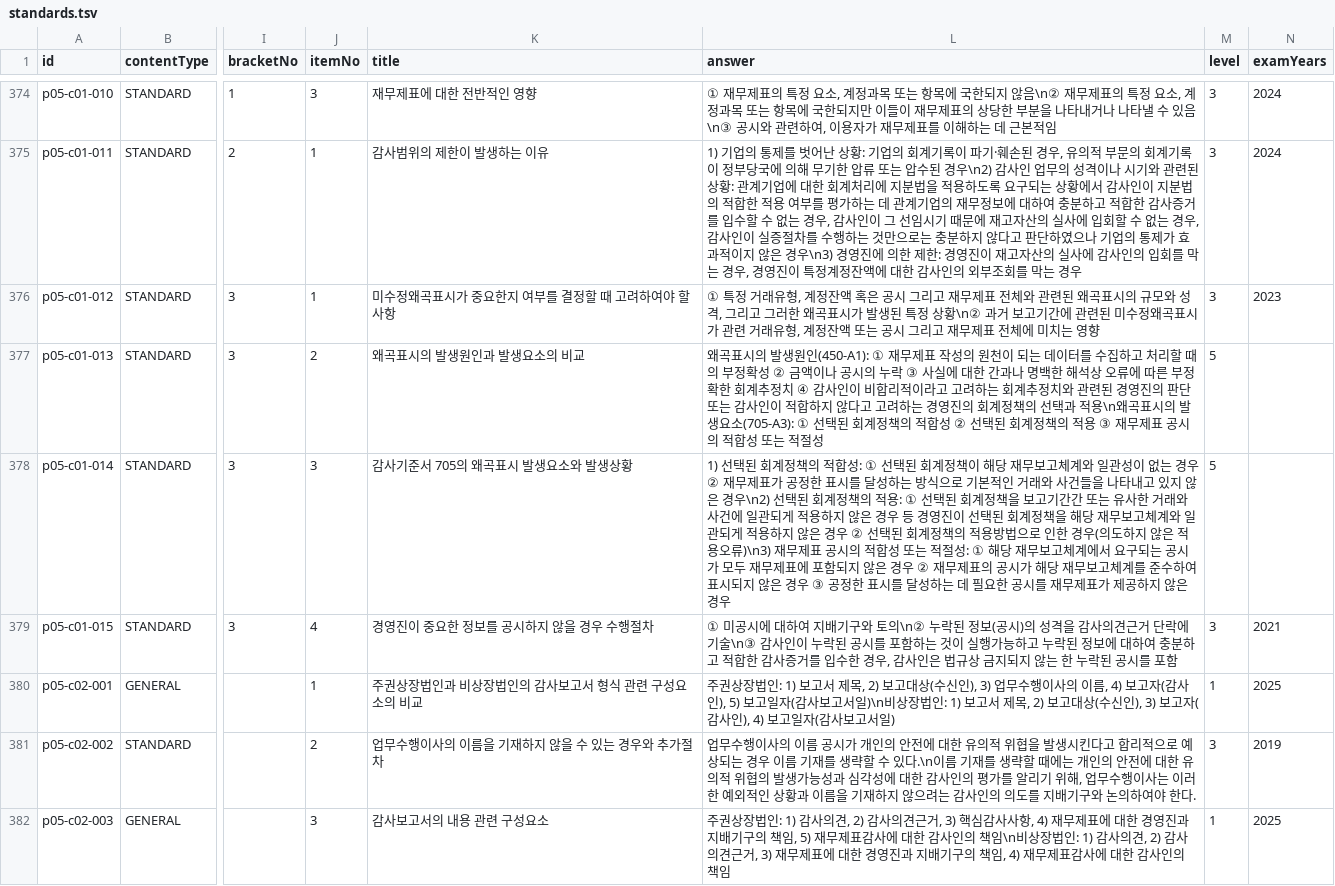
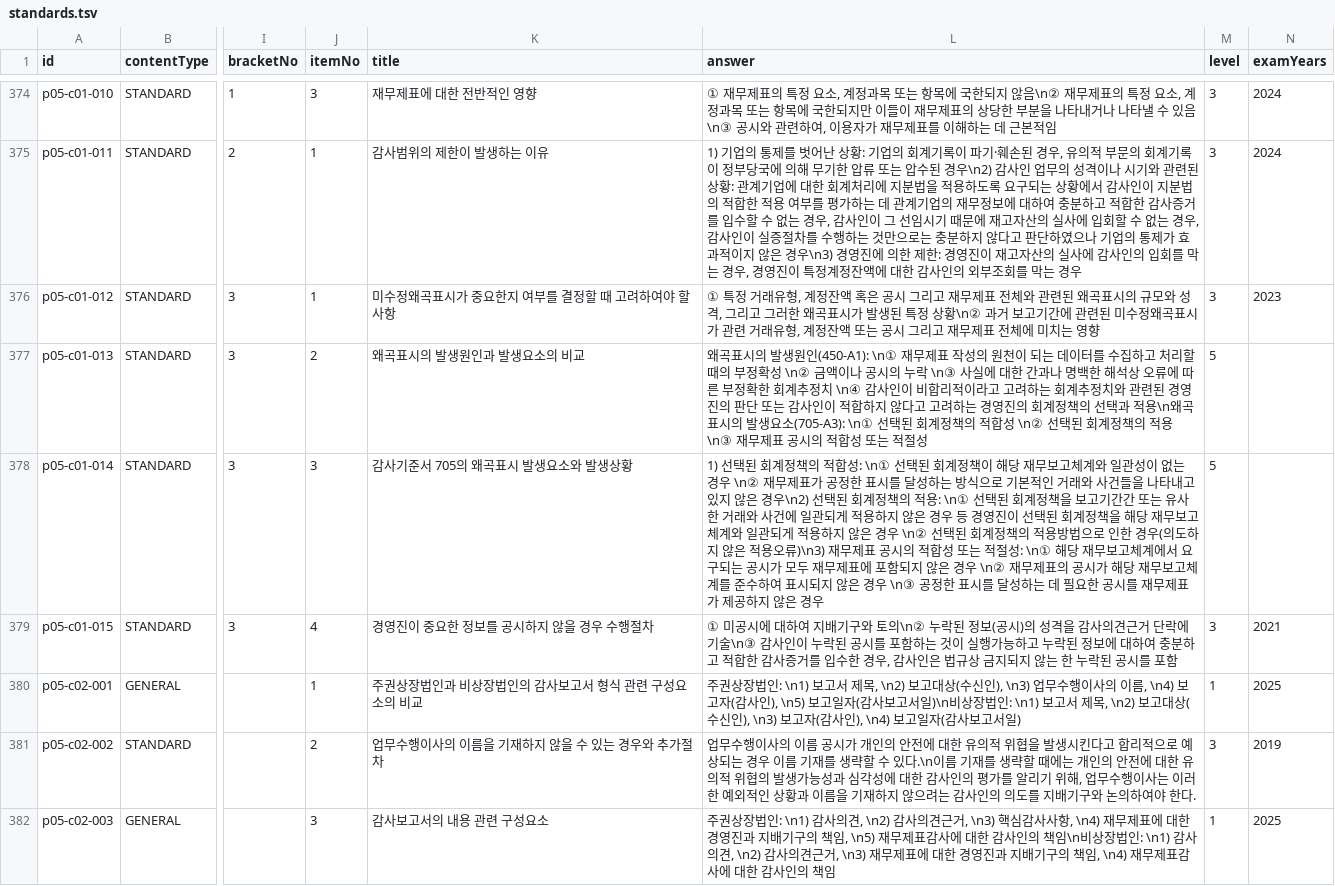
Before and after one commit to hotcoldwater/AuditNote, a TSV file: data/standards.tsv, drawn as a sheet; only a part is shown, gaps mark what is left out; the diff covers the shown part only; the diff names each change by its address in the sheet, - before the commit and + after, or states it on an @@ line.

```diff
--- a/data/standards.tsv
+++ b/data/standards.tsv
-L377 (answer): …생원인(450-A1): ① 재무제표 작성의 원천이 되는 데이터를 수집하고 처리할 때의 부정확성 ② 금액이나 공시의 누락 ③ 사실에 대한 간과나 명백한 해석상 오류에 따른 부정확한 회계추정치 ④ 감사인이 비합리적이라고 고려하는 회계추정치와 관련된 경영진의 판단 또는 감사인이 적합하지 않다고 고려하는 경영진의 회계정책의 선택과 적용\n왜곡표시의 발생요소(705-A3): ① 선택된 회계정책의 적합성 ② 선택된 회계정책의 적용 ③ 재무제표…
+L377 (answer): …생원인(450-A1): \n① 재무제표 작성의 원천이 되는 데이터를 수집하고 처리할 때의 부정확성 \n② 금액이나 공시의 누락 \n③ 사실에 대한 간과나 명백한 해석상 오류에 따른 부정확한 회계추정치 \n④ 감사인이 비합리적이라고 고려하는 회계추정치와 관련된 경영진의 판단 또는 감사인이 적합하지 않다고 고려하는 경영진의 회계정책의 선택과 적용\n왜곡표시의 발생요소(705-A3): \n① 선택된 회계정책의 적합성 \n② 선택된 회계정책의 적용 \n③ 재무제표…
-L378 (answer): …적합성: ① 선택된 회계정책이 해당 재무보고체계와 일관성이 없는 경우 ② 재무제표가 공정한 표시를 달성하는 방식으로 기본적인 거래와 사건들을 나타내고 있지 않은 경우\n2) 선택된 회계정책의 적용: ① 선택된 회계정책을 보고기간간 또는 유사한 거래와 사건에 일관되게 적용하지 않은 경우 등 경영진이 선택된 회계정책을 해당 재무보고체계와 일관되게 적용하지 않은 경우 ② 선택된 회계정책의 적용방법으로 인한 경우(의도하지 않은 적용오류)\n3) 재무제표 공시의 적합성 또는 적절성: ① 해당 재무보고체계에서 요구되는 공시가 모두 재무제표에 포함되지 않은 경우 ② 재무제표의 공시가 해당 재무보고체계를 준수하여 표시되지 않은 경우 ③ 공정한…
+L378 (answer): …적합성: \n① 선택된 회계정책이 해당 재무보고체계와 일관성이 없는 경우 \n② 재무제표가 공정한 표시를 달성하는 방식으로 기본적인 거래와 사건들을 나타내고 있지 않은 경우\n2) 선택된 회계정책의 적용: \n① 선택된 회계정책을 보고기간간 또는 유사한 거래와 사건에 일관되게 적용하지 않은 경우 등 경영진이 선택된 회계정책을 해당 재무보고체계와 일관되게 적용하지 않은 경우 \n② 선택된 회계정책의 적용방법으로 인한 경우(의도하지 않은 적용오류)\n3) 재무제표 공시의 적합성 또는 적절성: \n① 해당 재무보고체계에서 요구되는 공시가 모두 재무제표에 포함되지 않은 경우 \n② 재무제표의 공시가 해당 재무보고체계를 준수하여 표시되지 않은 경우 \n③ 공정한…
-L380 (answer): …장법인: 1) 보고서 제목, 2) 보고대상(수신인), 3) 업무수행이사의 이름, 4) 보고자(감사인), 5) 보고일자(감사보고서일)\n비상장법인: 1) 보고서 제목, 2) 보고대상(수신인), 3) 보고자(감사인), 4) 보고일자…
+L380 (answer): …장법인: \n1) 보고서 제목, \n2) 보고대상(수신인), \n3) 업무수행이사의 이름, \n4) 보고자(감사인), \n5) 보고일자(감사보고서일)\n비상장법인: \n1) 보고서 제목, \n2) 보고대상(수신인), \n3) 보고자(감사인), \n4) 보고일자…
-L382 (answer): …장법인: 1) 감사의견, 2) 감사의견근거, 3) 핵심감사사항, 4) 재무제표에 대한 경영진과 지배기구의 책임, 5) 재무제표감사에 대한 감사인의 책임\n비상장법인: 1) 감사의견, 2) 감사의견근거, 3) 재무제표에 대한 경영진과 지배기구의 책임, 4) 재무제표…
+L382 (answer): …장법인: \n1) 감사의견, \n2) 감사의견근거, \n3) 핵심감사사항, \n4) 재무제표에 대한 경영진과 지배기구의 책임, \n5) 재무제표감사에 대한 감사인의 책임\n비상장법인: \n1) 감사의견, \n2) 감사의견근거, \n3) 재무제표에 대한 경영진과 지배기구의 책임, \n4) 재무제표…
```
Also changed, not shown: 57 edited cells elsewhere in this file, 23 other files.
